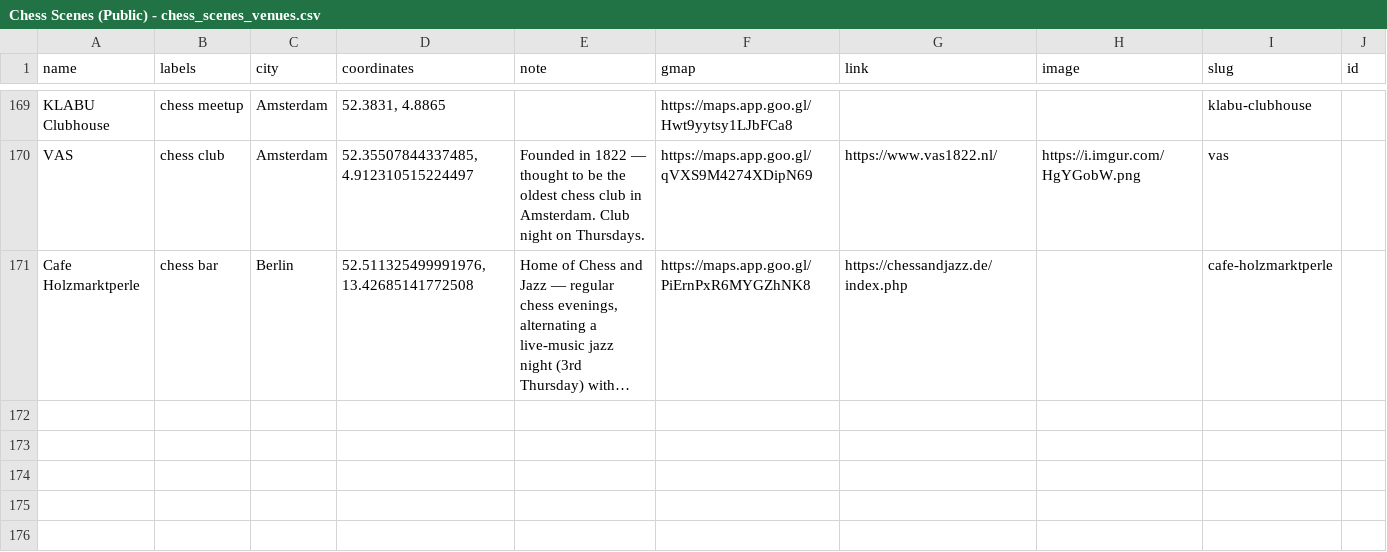
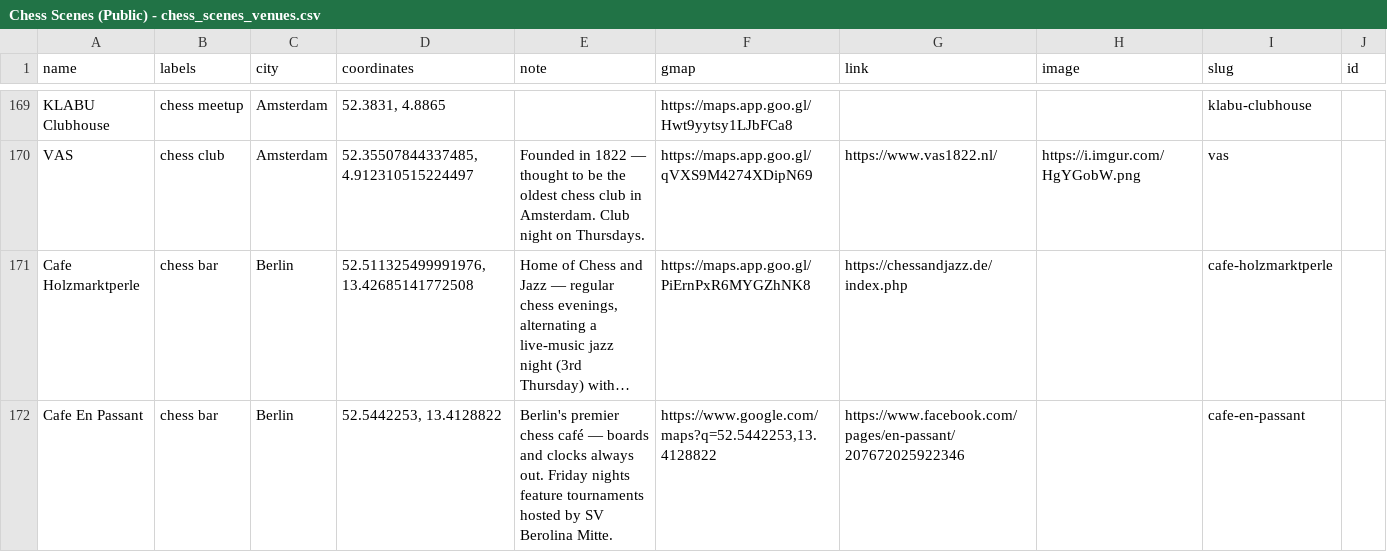
Before and after one commit to harman28/chessscenes, a CSV file: Chess Scenes (Public) - chess_scenes_venues.csv, drawn as a sheet; only a part is shown, gaps mark what is left out; long unchanged cells end in …; the diff names each change by its address in the sheet, - before the commit and + after, or states it on an @@ line.

```diff
--- a/Chess Scenes (Public) - chess_scenes_venues.csv
+++ b/Chess Scenes (Public) - chess_scenes_venues.csv
+row 172: Cafe En Passant | chess bar | Berlin | 52.5442253, 13.4128822 | Berlin's premier chess café — boards and clocks always out. Friday nights feature tournaments hosted by SV Berolina Mitte. | https://www.google.com/maps?q=52.5442253,13.4128822 | https://www.facebook.com/pages/en-passant/207672025922346 |  | cafe-en-passant
```
Also changed, not shown: 1 other file.
